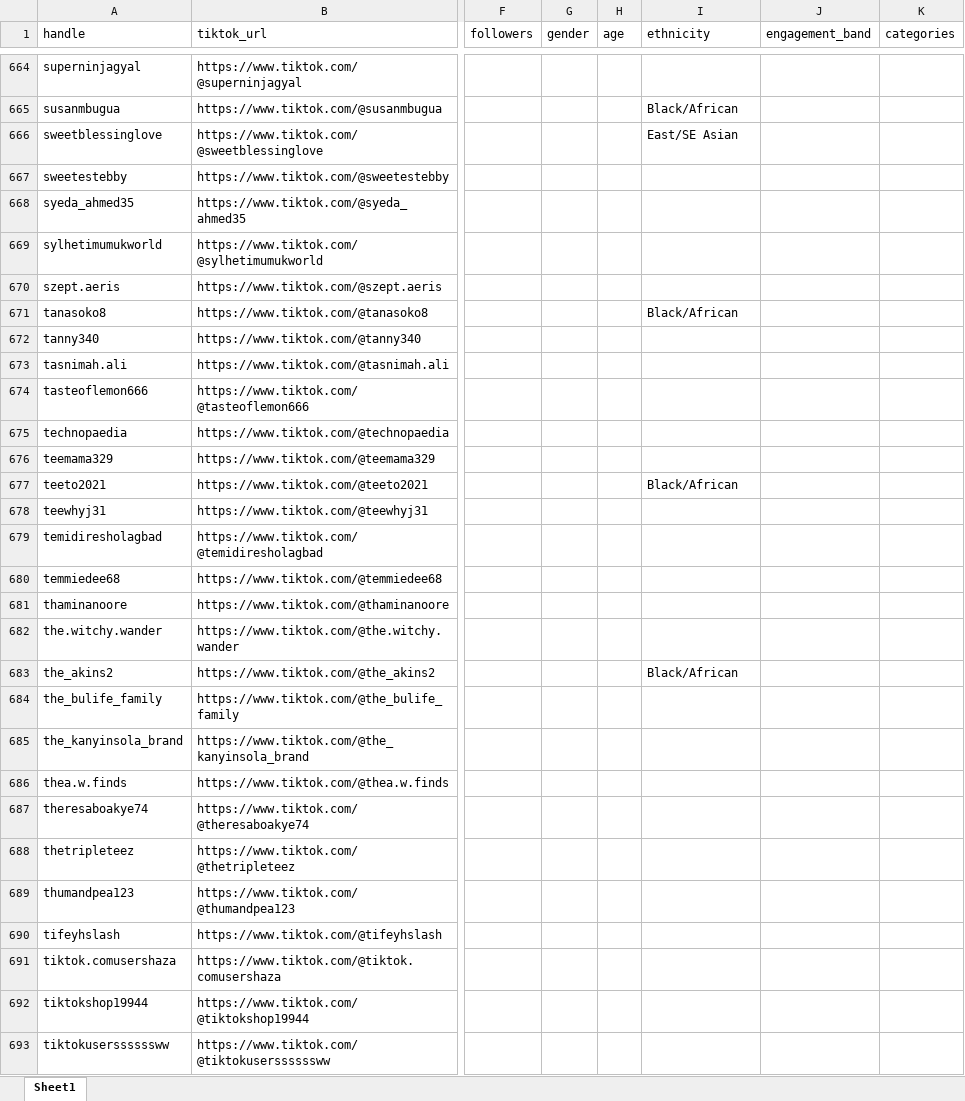
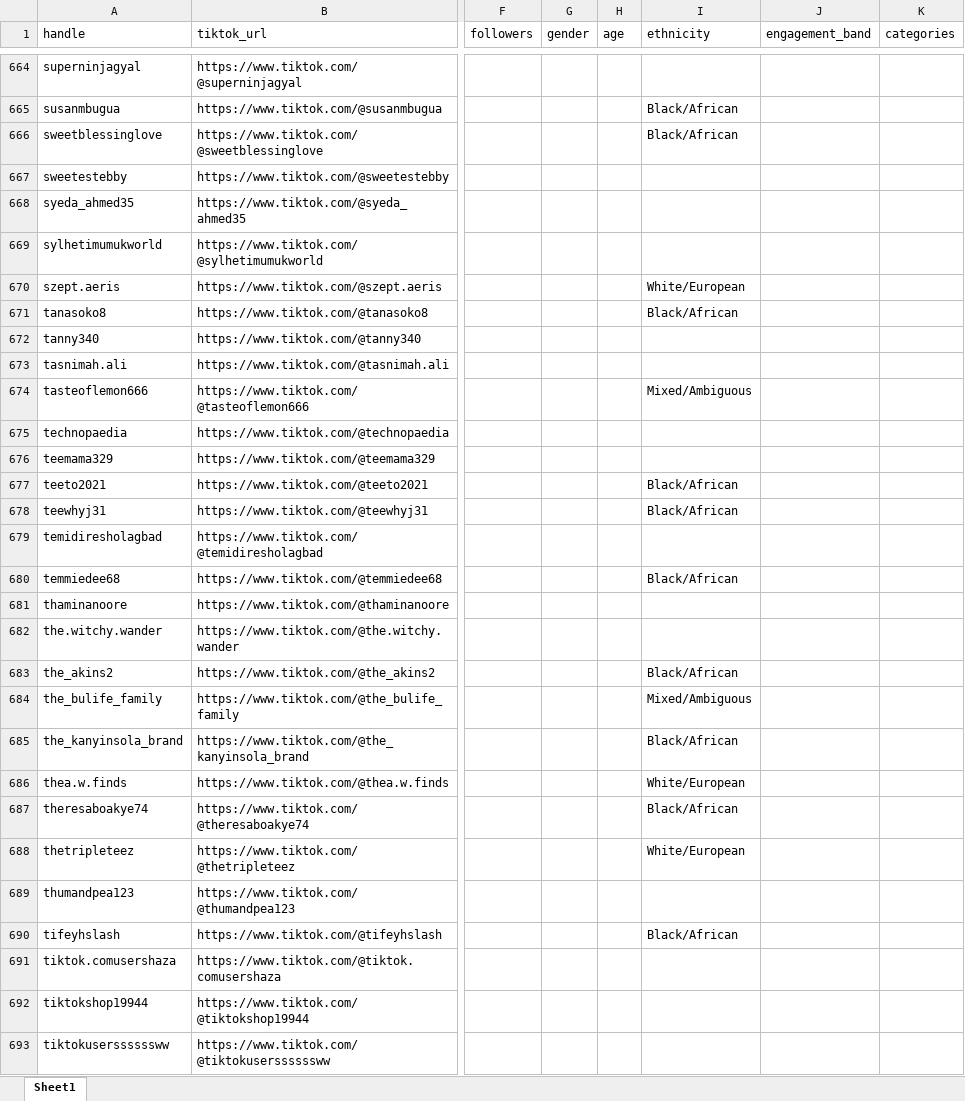
Before and after one commit to aviralgarg-commits/vahdam-sampling-dashboard, an Excel workbook: no_gmv_data.xlsx, sheet Sheet1, drawn as a sheet; only a part is shown, gaps mark what is left out; values as stored, in another font and other column widths than the file's, no borders; the diff covers the shown part only; the diff names each change by its address in the sheet, - before the commit and + after, or states it on an @@ line.

```diff
--- a/no_gmv_data.xlsx (sheet Sheet1)
+++ b/no_gmv_data.xlsx (sheet Sheet1)
-I666 (ethnicity): East/SE Asian
+I666 (ethnicity): Black/African
-I670 (ethnicity): (empty)
+I670 (ethnicity): White/European
-I674 (ethnicity): (empty)
+I674 (ethnicity): Mixed/Ambiguous
-I678 (ethnicity): (empty)
+I678 (ethnicity): Black/African
-I680 (ethnicity): (empty)
+I680 (ethnicity): Black/African
-I684 (ethnicity): (empty)
+I684 (ethnicity): Mixed/Ambiguous
-I685 (ethnicity): (empty)
+I685 (ethnicity): Black/African
-I686 (ethnicity): (empty)
+I686 (ethnicity): White/European
-I687 (ethnicity): (empty)
+I687 (ethnicity): Black/African
-I688 (ethnicity): (empty)
+I688 (ethnicity): White/European
-I690 (ethnicity): (empty)
+I690 (ethnicity): Black/African
```
Also changed, not shown: 212 edited cells elsewhere in this sheet, chase_list.xlsx, creator_monthly_video_gmv.xlsx, 10 other files.
